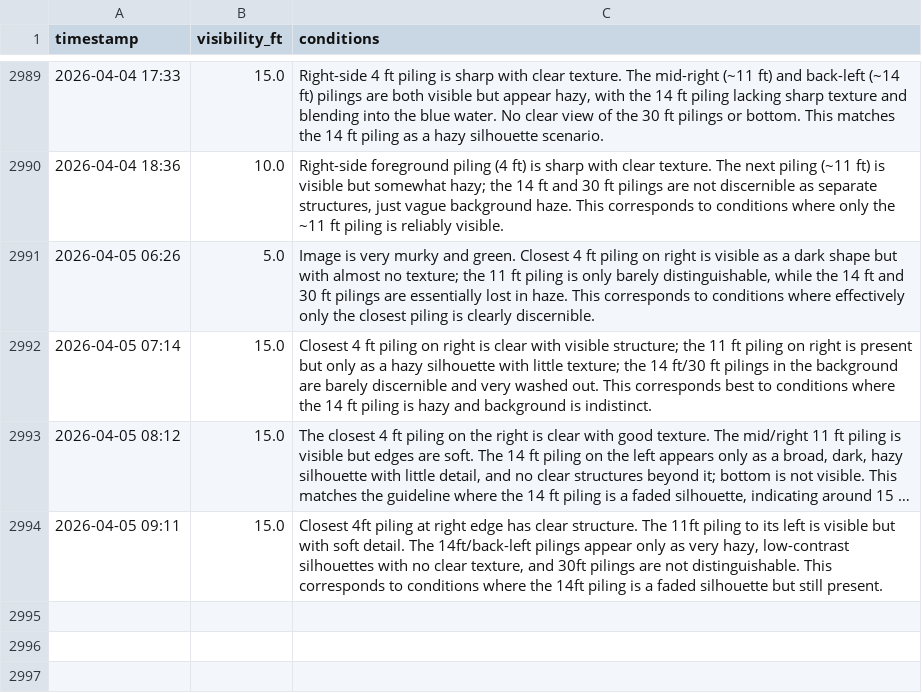
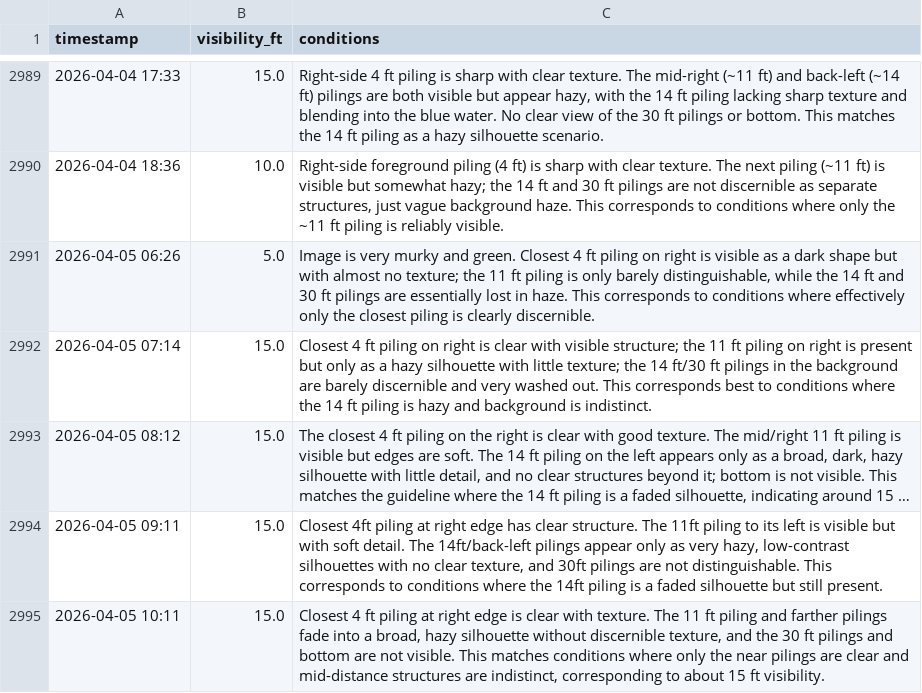
Before and after one commit to haraschax/underwaterviz, a CSV file: docs/visibility.csv, drawn as a sheet; only a part is shown, gaps mark what is left out; long unchanged cells end in ….

```diff
--- a/docs/visibility.csv
+++ b/docs/visibility.csv
@@ -2994 +2994,2 @@ timestamp,visibility_ft,conditions
 2026-04-05 09:11,15.0,"Closest 4ft piling at right edge has clear structure. The 11ft piling to its left is visible but with soft detail. The 14ft/back-left pilings appear only as very hazy, low-contrast silhouettes with no clear texture, and 30ft pilings are not distinguishable. This corresponds to conditions where the 14ft piling is a faded silhouette but still present."
+2026-04-05 10:11,15.0,"Closest 4 ft piling at right edge is clear with texture. The 11 ft piling and farther pilings fade into a broad, hazy silhouette without discernible texture, and the 30 ft pilings and bottom are not visible. This matches conditions where only the near pilings are clear and mid-distance structures are indistinct, corresponding to about 15 ft visibility."
```
Also changed, not shown: 5 other files.
